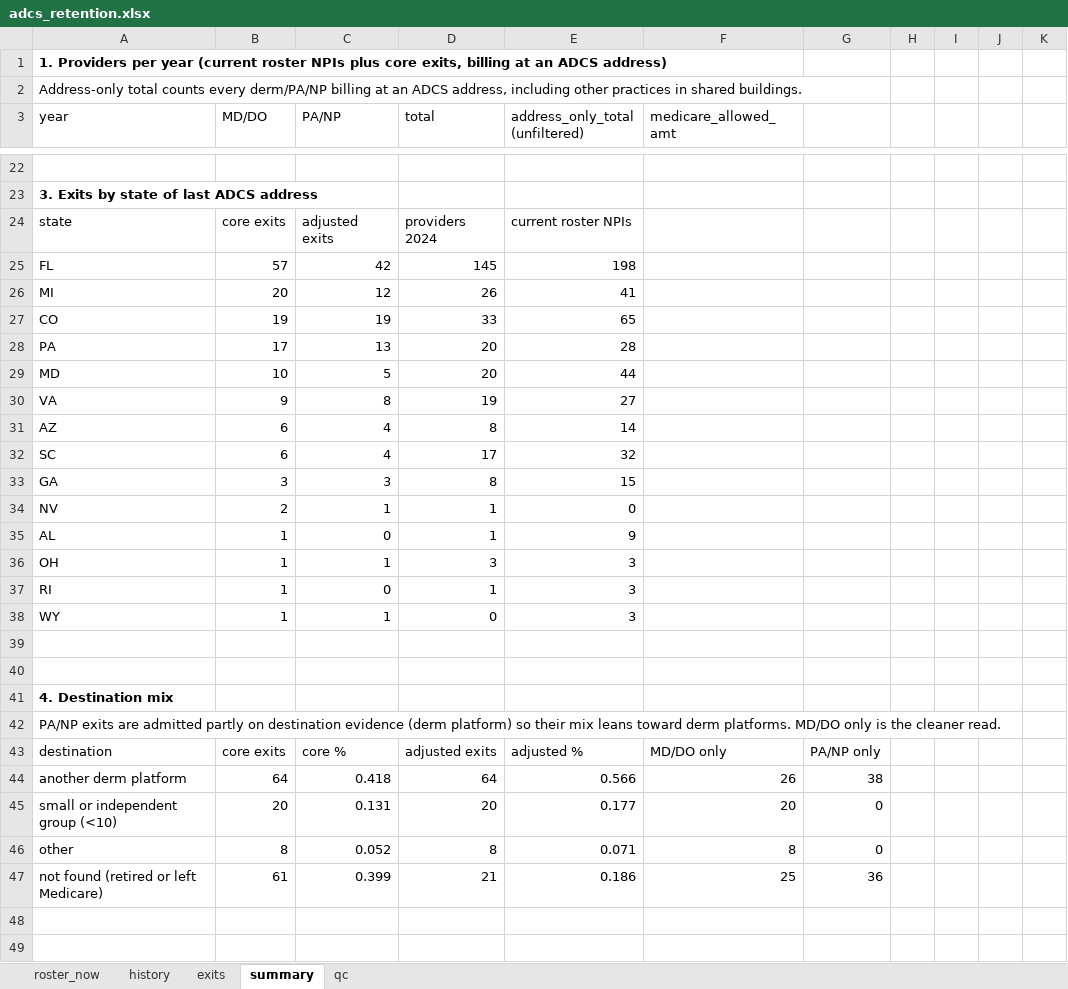
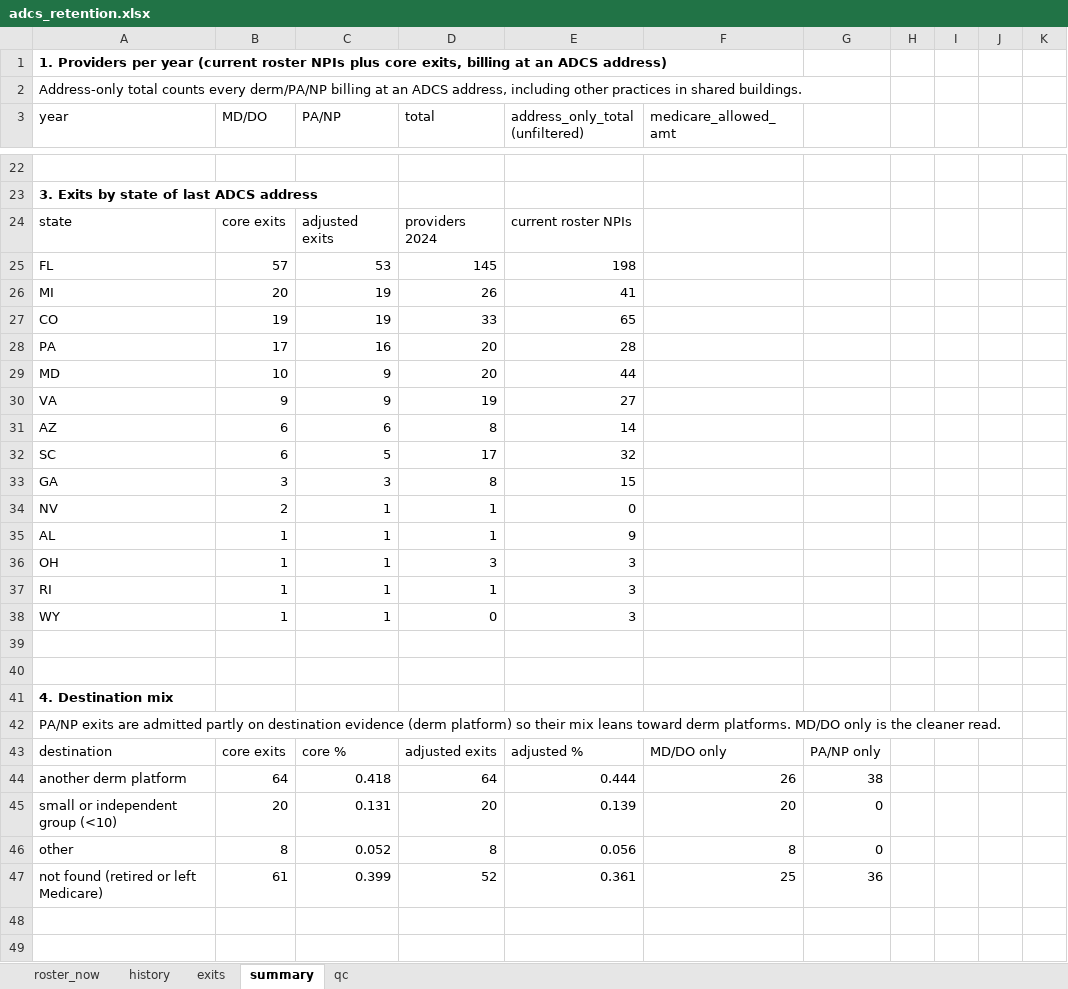
Before and after one commit to kylesturgeonmeru/phys-benchmark, an Excel workbook: adcs-retention/adcs_retention.xlsx, sheet summary, drawn as a sheet; only a part is shown, gaps mark what is left out; values as stored, in another font and other column widths than the file's, no borders; the diff covers the shown part only; the diff names each change by its address in the sheet, - before the commit and + after, or states it on an @@ line.

```diff
--- a/adcs-retention/adcs_retention.xlsx (sheet summary)
+++ b/adcs-retention/adcs_retention.xlsx (sheet summary)
-C25 (PA/NP): 42
+C25 (PA/NP): 53
-C26 (PA/NP): 12
+C26 (PA/NP): 19
-C28 (PA/NP): 13
+C28 (PA/NP): 16
-C29 (PA/NP): 5
+C29 (PA/NP): 9
-C30 (PA/NP): 8
+C30 (PA/NP): 9
-C31 (PA/NP): 4
+C31 (PA/NP): 6
-C32 (PA/NP): 4
+C32 (PA/NP): 5
-C35 (PA/NP): 0
+C35 (PA/NP): 1
-C37 (PA/NP): 0
+C37 (PA/NP): 1
-E44 (address_only_total (unfiltered)): 0.566
+E44 (address_only_total (unfiltered)): 0.444
-E45 (address_only_total (unfiltered)): 0.177
+E45 (address_only_total (unfiltered)): 0.139
-E46 (address_only_total (unfiltered)): 0.071
+E46 (address_only_total (unfiltered)): 0.056
-D47 (total): 21
+D47 (total): 52
-E47 (address_only_total (unfiltered)): 0.186
+E47 (address_only_total (unfiltered)): 0.361
```
Also changed, not shown: 1 added row, 1 removed row and 16 edited cells elsewhere in this sheet, sheet exits, 1 other file.
